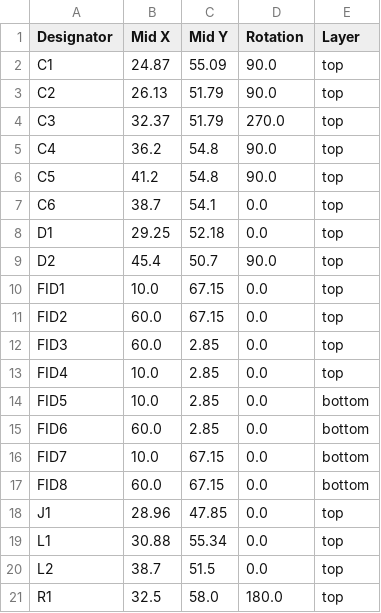
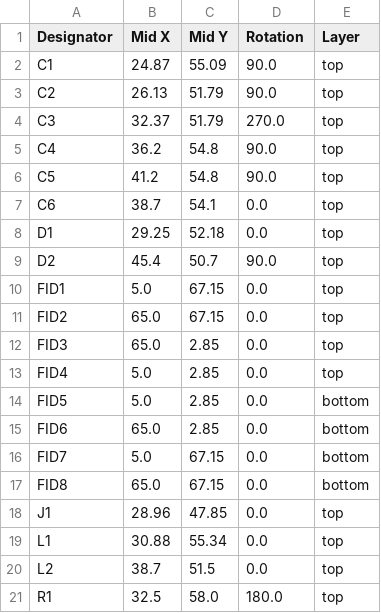
Before and after one commit to revk/KiCad-Parts, a CSV file: PCB/Reference/production/positions.csv, drawn as a sheet; only a part is shown.

```diff
--- a/PCB/Reference/production/positions.csv
+++ b/PCB/Reference/production/positions.csv
@@ -9,10 +9,10 @@ D1,29.25,52.18,0.0,top
 D2,45.4,50.7,90.0,top
-FID1,10.0,67.15,0.0,top
-FID2,60.0,67.15,0.0,top
-FID3,60.0,2.85,0.0,top
-FID4,10.0,2.85,0.0,top
-FID5,10.0,2.85,0.0,bottom
-FID6,60.0,2.85,0.0,bottom
-FID7,10.0,67.15,0.0,bottom
-FID8,60.0,67.15,0.0,bottom
+FID1,5.0,67.15,0.0,top
+FID2,65.0,67.15,0.0,top
+FID3,65.0,2.85,0.0,top
+FID4,5.0,2.85,0.0,top
+FID5,5.0,2.85,0.0,bottom
+FID6,65.0,2.85,0.0,bottom
+FID7,5.0,67.15,0.0,bottom
+FID8,65.0,67.15,0.0,bottom
 J1,28.96,47.85,0.0,top
```
Also changed, not shown: PCB/Reference/production/bom.csv, 6 other files.
